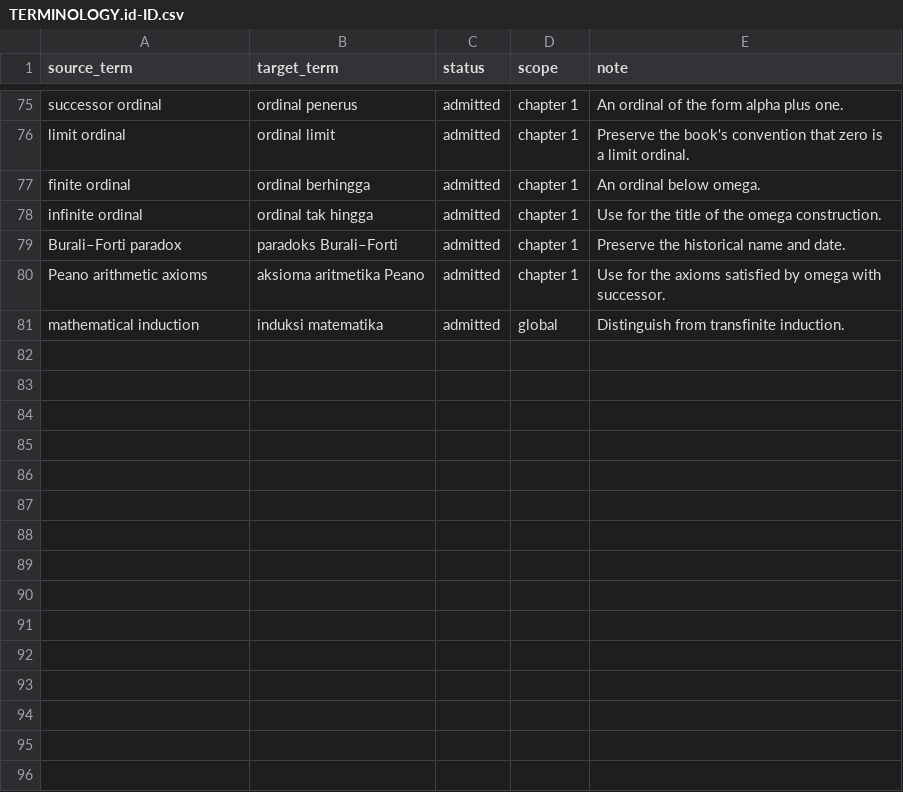
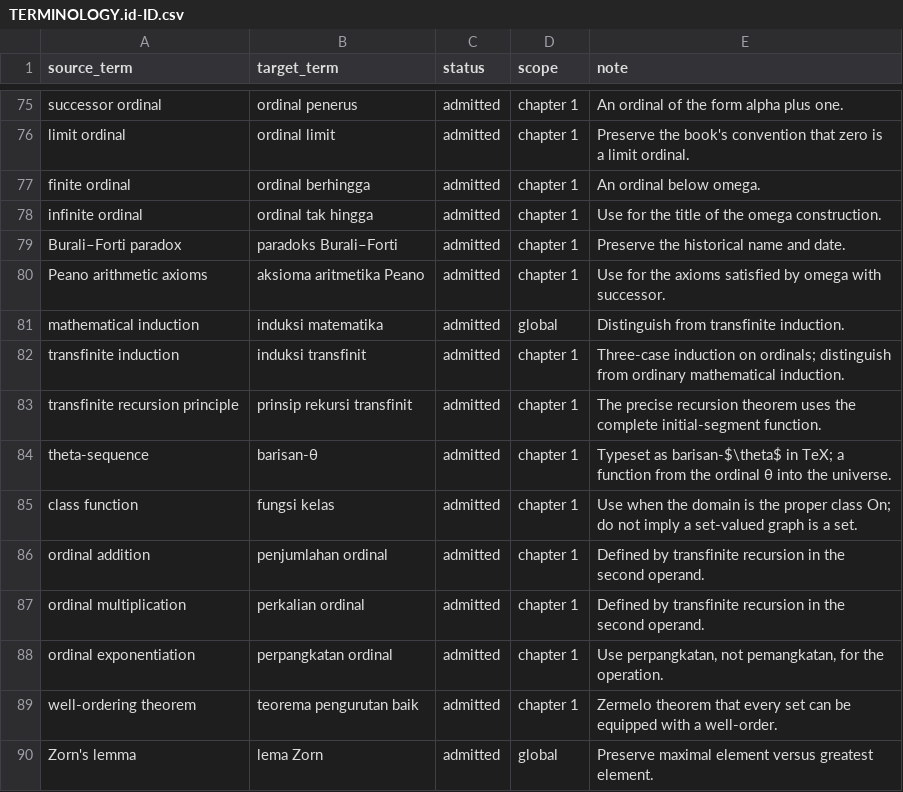
Before and after one commit to KokunoYumeto/metode-aljabar-jilid-1-id, a CSV file: 00_control/TERMINOLOGY.id-ID.csv, drawn as a sheet; only a part is shown, gaps mark what is left out; the diff names each change by its address in the sheet, - before the commit and + after, or states it on an @@ line.

Commit message:
Add Indonesian Unit 004 transfinite recursion

```diff
--- a/00_control/TERMINOLOGY.id-ID.csv
+++ b/00_control/TERMINOLOGY.id-ID.csv
+row 82: transfinite induction | induksi transfinit | admitted | chapter 1 | Three-case induction on ordinals; distinguish from ordinary mathematical induction.
+row 83: transfinite recursion principle | prinsip rekursi transfinit | admitted | chapter 1 | The precise recursion theorem uses the complete initial-segment function.
+row 84: theta-sequence | barisan-θ | admitted | chapter 1 | Typeset as barisan-$\theta$ in TeX; a function from the ordinal θ into the universe.
+row 85: class function | fungsi kelas | admitted | chapter 1 | Use when the domain is the proper class On; do not imply a set-valued graph is a set.
+row 86: ordinal addition | penjumlahan ordinal | admitted | chapter 1 | Defined by transfinite recursion in the second operand.
+row 87: ordinal multiplication | perkalian ordinal | admitted | chapter 1 | Defined by transfinite recursion in the second operand.
+row 88: ordinal exponentiation | perpangkatan ordinal | admitted | chapter 1 | Use perpangkatan, not pemangkatan, for the operation.
+row 89: well-ordering theorem | teorema pengurutan baik | admitted | chapter 1 | Zermelo theorem that every set can be equipped with a well-order.
+row 90: Zorn's lemma | lema Zorn | admitted | global | Preserve maximal element versus greatest element.
```
Also changed, not shown: 20 other files.
